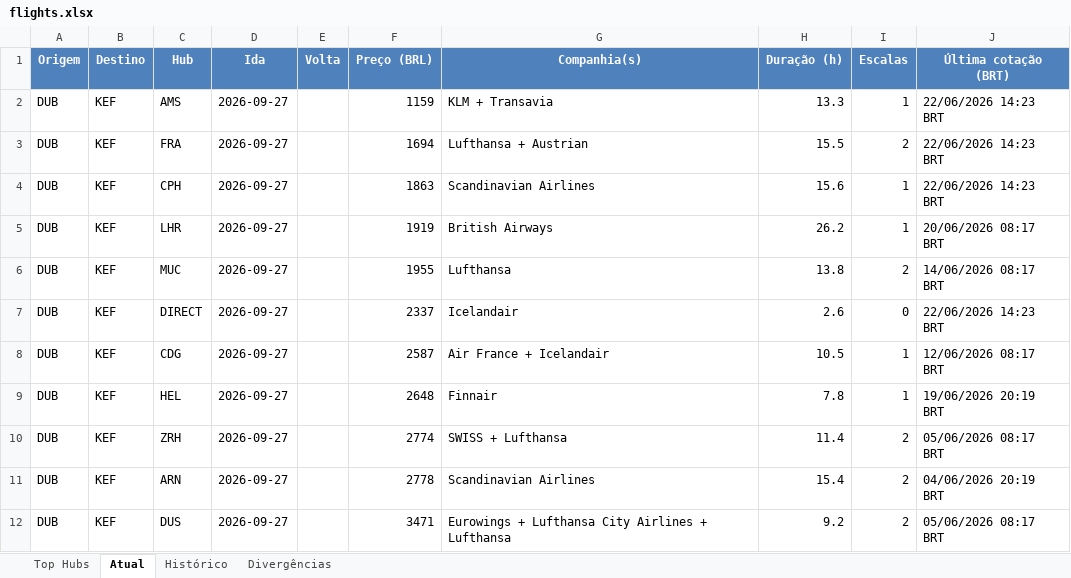
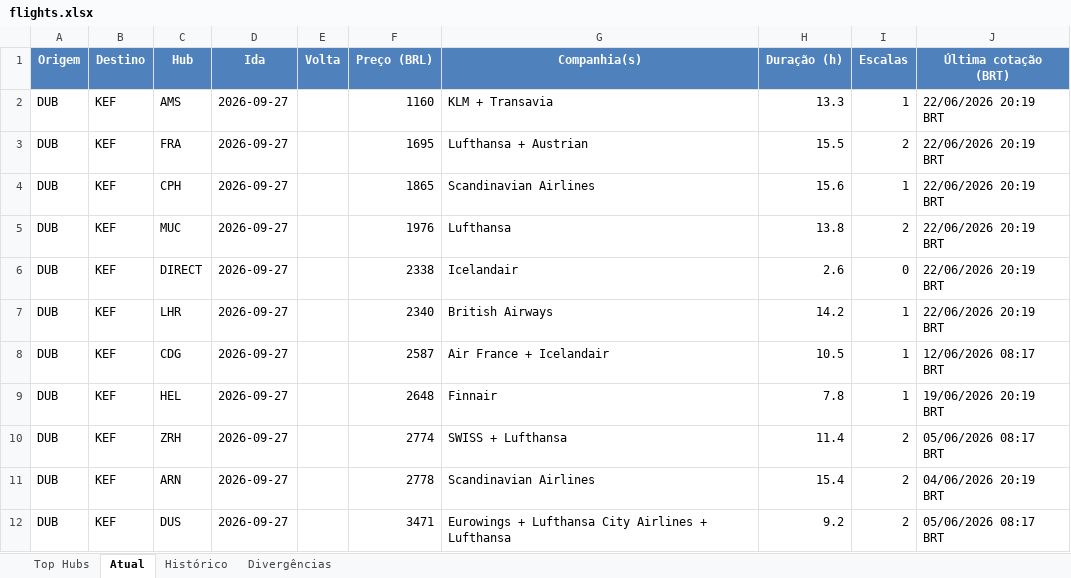
Before and after one commit to VoxJurTech/flight-monitor-dub-kef, an Excel workbook: docs/flights.xlsx, sheet Atual, drawn as a sheet; values as stored, in another font and other column widths than the file's, no borders; conditional formats not drawn; removed rows and columns are numbered as before the commit, all else as after; the diff names each change by its address in the sheet, - before the commit and + after, or states it on an @@ line.

```diff
--- a/docs/flights.xlsx (sheet Atual)
+++ b/docs/flights.xlsx (sheet Atual)
-F2 (Preço (BRL)): 1159
+F2 (Preço (BRL)): 1160
-J2:J4 (Última cotação (BRT)): 22/06/2026 14:23 BRT
+J2:J4 (Última cotação (BRT)): 22/06/2026 20:19 BRT
-F3 (Preço (BRL)): 1694
+F3 (Preço (BRL)): 1695
-F4 (Preço (BRL)): 1863
+F4 (Preço (BRL)): 1865
-row 5: DUB | KEF | LHR | 2026-09-27 |  | 1919 | British Airways | 26.2 | 1 | 20/06/2026 08:17 BRT
-F5 (Preço (BRL)): 1955
+F5 (Preço (BRL)): 1976
-J5 (Última cotação (BRT)): 14/06/2026 08:17 BRT
+J5 (Última cotação (BRT)): 22/06/2026 20:19 BRT
-F6 (Preço (BRL)): 2337
+F6 (Preço (BRL)): 2338
-J6 (Última cotação (BRT)): 22/06/2026 14:23 BRT
+J6 (Última cotação (BRT)): 22/06/2026 20:19 BRT
+row 7: DUB | KEF | LHR | 2026-09-27 |  | 2340 | British Airways | 14.2 | 1 | 22/06/2026 20:19 BRT
```
Also changed, not shown: sheet Top Hubs, sheet Histórico, 2 other files.
